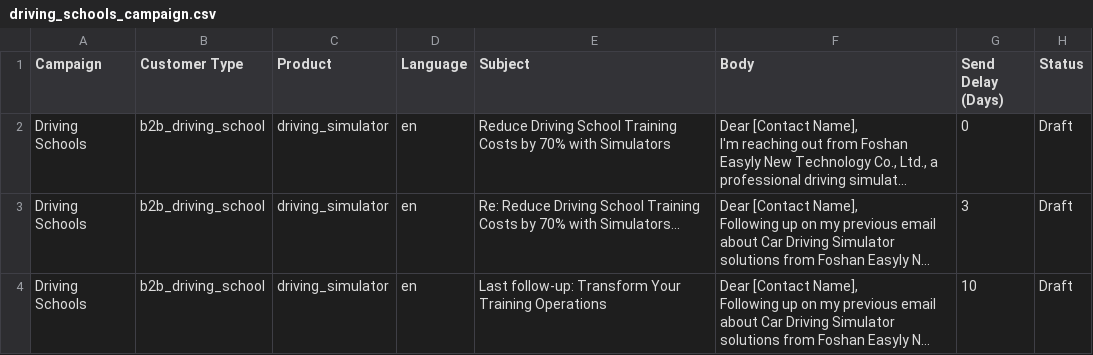
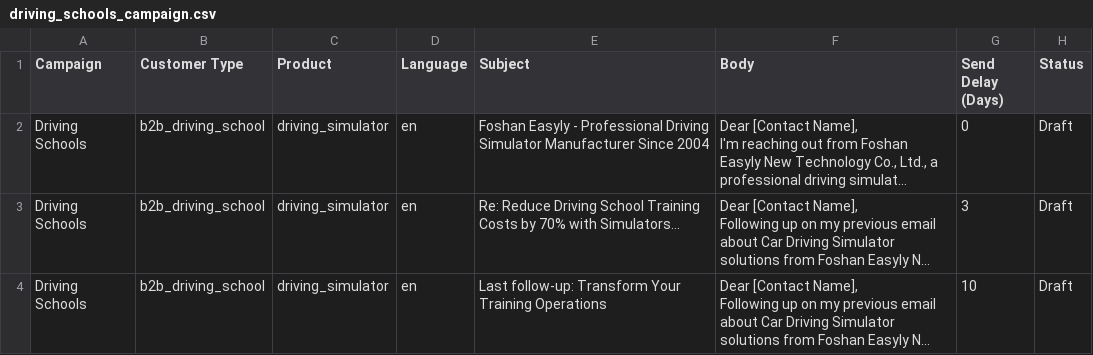
Before and after one commit to shumchunsam/promotionsim-export, a CSV file: driving_schools_campaign.csv, drawn as a sheet; long unchanged cells end in …; the diff names each change by its address in the sheet, - before the commit and + after, or states it on an @@ line.

```diff
--- a/driving_schools_campaign.csv
+++ b/driving_schools_campaign.csv
-E2 (Subject): Reduce Driving School Training Costs by 70% with Simulators
+E2 (Subject): Foshan Easyly - Professional Driving Simulator Manufacturer Since 2004
```
Also changed, not shown: cdl_centers_campaign.csv, consumer_enthusiasts_campaign.csv, 11 other files.
